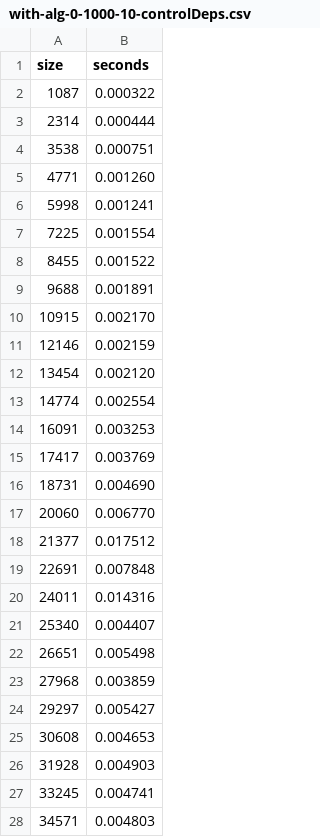
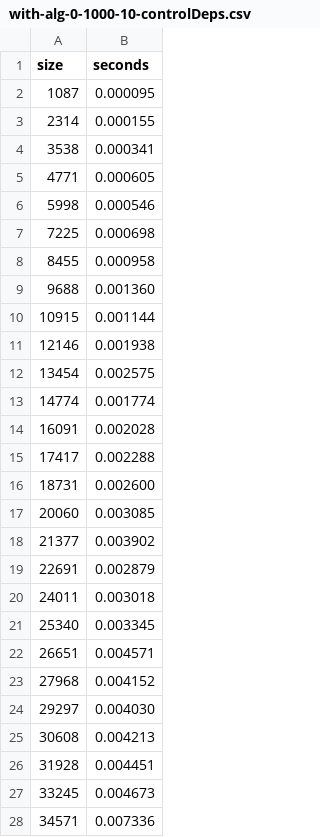
Before and after one commit to ZeweiChu/ObjectAlgebraFramework, a CSV file: QL/resources/benchmark/with-alg-0-1000-10-controlDeps.csv, drawn as a sheet; only a part is shown; the diff covers the shown part only.

Commit message:
Benchmarks.

```diff
--- a/QL/resources/benchmark/with-alg-0-1000-10-controlDeps.csv
+++ b/QL/resources/benchmark/with-alg-0-1000-10-controlDeps.csv
@@ -1,28 +1,28 @@
 size, seconds
-1087, 0.000322
-2314, 0.000444
-3538, 0.000751
-4771, 0.001260
-5998, 0.001241
-7225, 0.001554
-8455, 0.001522
-9688, 0.001891
-10915, 0.002170
-12146, 0.002159
-13454, 0.002120
-14774, 0.002554
-16091, 0.003253
-17417, 0.003769
-18731, 0.004690
-20060, 0.006770
-21377, 0.017512
-22691, 0.007848
-24011, 0.014316
-25340, 0.004407
-26651, 0.005498
-27968, 0.003859
-29297, 0.005427
-30608, 0.004653
-31928, 0.004903
-33245, 0.004741
-34571, 0.004803
+1087, 0.000095
+2314, 0.000155
+3538, 0.000341
+4771, 0.000605
+5998, 0.000546
+7225, 0.000698
+8455, 0.000958
+9688, 0.001360
+10915, 0.001144
+12146, 0.001938
+13454, 0.002575
+14774, 0.001774
+16091, 0.002028
+17417, 0.002288
+18731, 0.002600
+20060, 0.003085
+21377, 0.003902
+22691, 0.002879
+24011, 0.003018
+25340, 0.003345
+26651, 0.004571
+27968, 0.004152
+29297, 0.004030
+30608, 0.004213
+31928, 0.004451
+33245, 0.004673
+34571, 0.007336
```
Also changed, not shown: 73 edited cells elsewhere in this file, QL/resources/benchmark/with-alg-0-1000-10-inline.csv, QL/resources/benchmark/with-ast-0-1000-10-controlDeps.csv, 14 other files.
